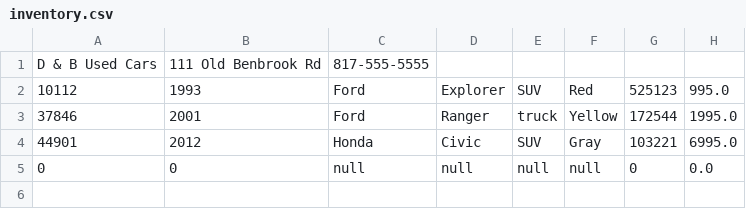
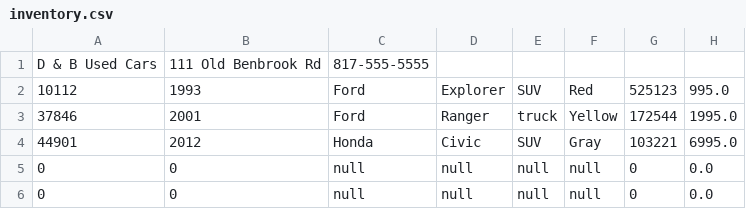
Before and after one commit to Ben-dak/workshop-4, a CSV file: src/main/resources/inventory.csv, drawn as a sheet.

```diff
--- a/src/main/resources/inventory.csv
+++ b/src/main/resources/inventory.csv
@@ -5 +5,2 @@ D & B Used Cars|111 Old Benbrook Rd|817-555-5555
 0|0|null|null|null|null|0|0.0
+0|0|null|null|null|null|0|0.0
```
Also changed, not shown: 3 other files.
